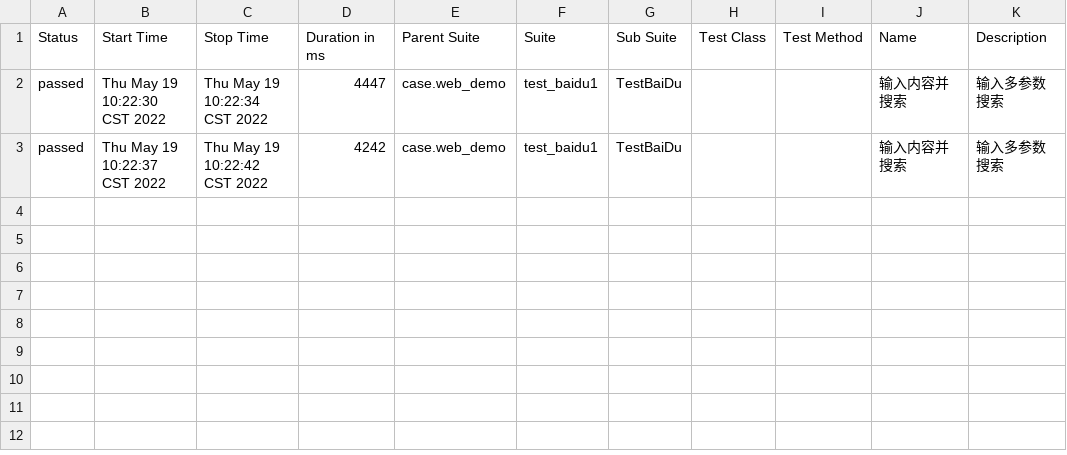
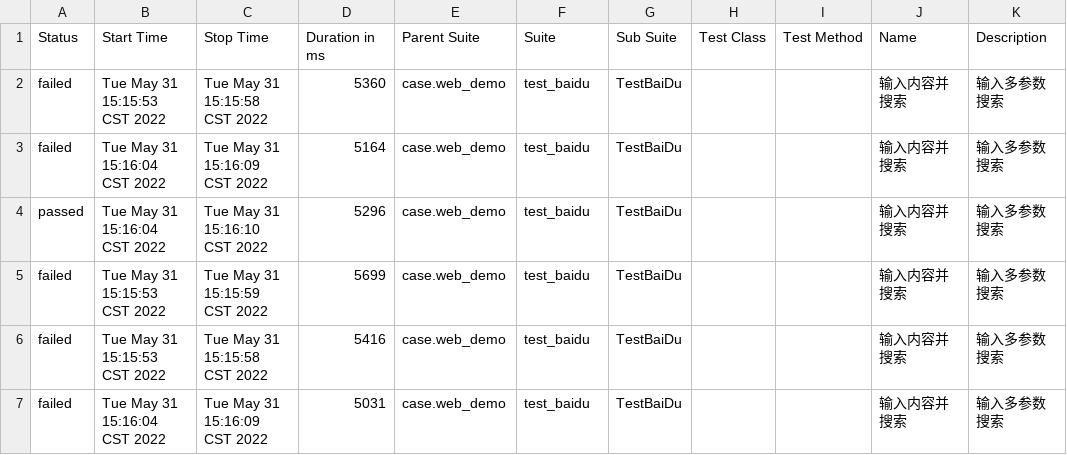
Before and after one commit to hanwenlu2016/web-ui, a CSV file: output/report_allure/data/suites.csv, drawn as a sheet.

```diff
--- a/output/report_allure/data/suites.csv
+++ b/output/report_allure/data/suites.csv
@@ -1,3 +1,7 @@
 "Status","Start Time","Stop Time","Duration in ms","Parent Suite","Suite","Sub Suite","Test Class","Test Method","Name","Description"
-"passed","Thu May 19 10:22:30 CST 2022","Thu May 19 10:22:34 CST 2022","4447","case.web_demo","test_baidu1","TestBaiDu","","","输入内容并搜索","输入多参数搜索"
-"passed","Thu May 19 10:22:37 CST 2022","Thu May 19 10:22:42 CST 2022","4242","case.web_demo","test_baidu1","TestBaiDu","","","输入内容并搜索","输入多参数搜索"
+"failed","Tue May 31 15:15:53 CST 2022","Tue May 31 15:15:58 CST 2022","5360","case.web_demo","test_baidu","TestBaiDu","","","输入内容并搜索","输入多参数搜索"
+"failed","Tue May 31 15:16:04 CST 2022","Tue May 31 15:16:09 CST 2022","5164","case.web_demo","test_baidu","TestBaiDu","","","输入内容并搜索","输入多参数搜索"
+"passed","Tue May 31 15:16:04 CST 2022","Tue May 31 15:16:10 CST 2022","5296","case.web_demo","test_baidu","TestBaiDu","","","输入内容并搜索","输入多参数搜索"
+"failed","Tue May 31 15:15:53 CST 2022","Tue May 31 15:15:59 CST 2022","5699","case.web_demo","test_baidu","TestBaiDu","","","输入内容并搜索","输入多参数搜索"
+"failed","Tue May 31 15:15:53 CST 2022","Tue May 31 15:15:58 CST 2022","5416","case.web_demo","test_baidu","TestBaiDu","","","输入内容并搜索","输入多参数搜索"
+"failed","Tue May 31 15:16:04 CST 2022","Tue May 31 15:16:09 CST 2022","5031","case.web_demo","test_baidu","TestBaiDu","","","输入内容并搜索","输入多参数搜索"
```
Also changed, not shown: 50 other files.
